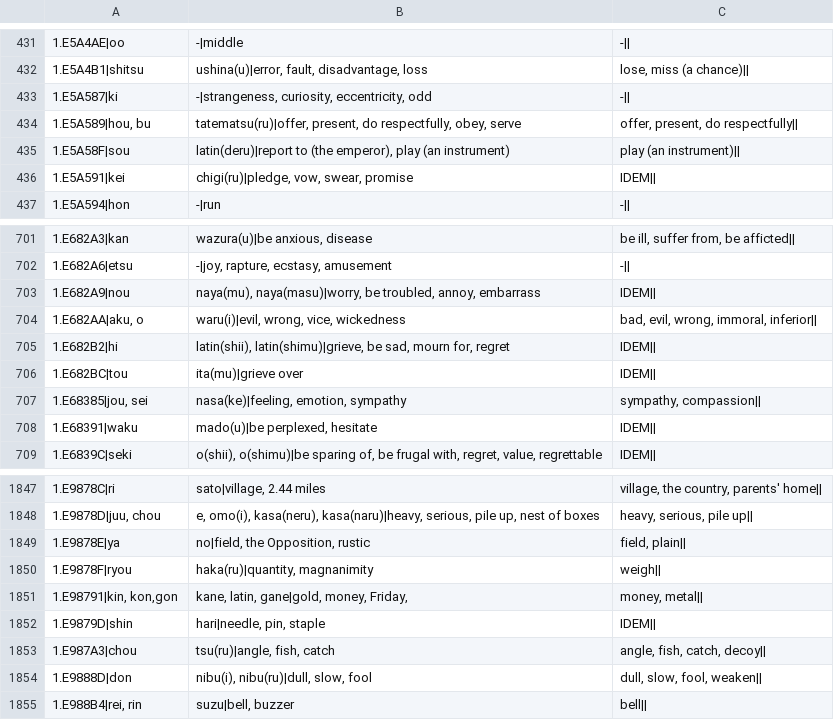
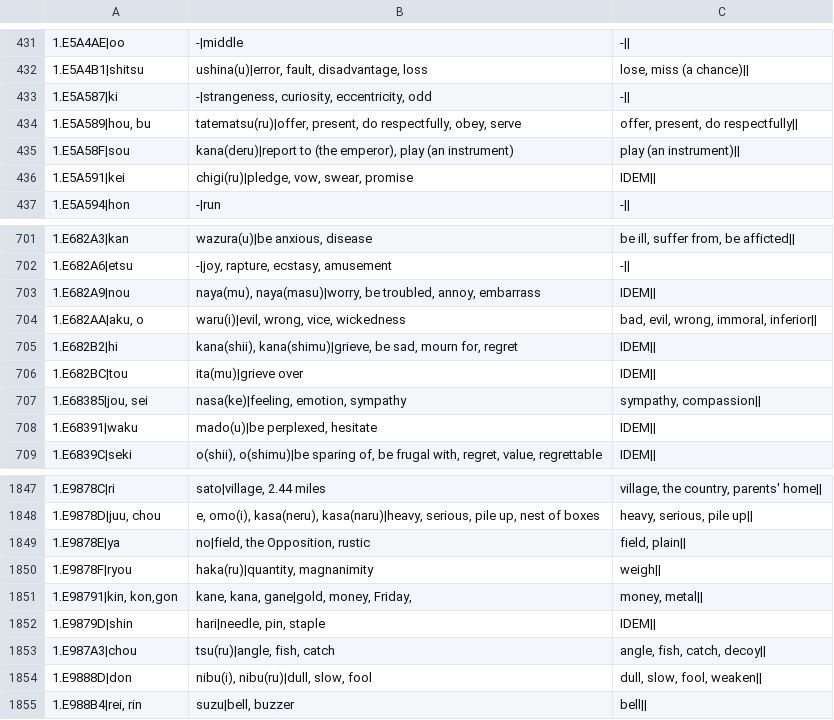
Before and after one commit to blarom/JapaneseToolbox, a CSV file: app/src/main/assets/LineKanjiDictionary - 3000 kanji.csv, drawn as a sheet; only a part is shown, gaps mark what is left out.

```diff
--- a/app/src/main/assets/LineKanjiDictionary - 3000 kanji.csv
+++ b/app/src/main/assets/LineKanjiDictionary - 3000 kanji.csv
@@ -434,3 +434,3 @@
 1.E5A589|hou, bu;tatematsu(ru)|offer, present, do respectfully, obey, serve;offer, present, do respectfully||
-1.E5A58F|sou;latin(deru)|report to (the emperor), play (an instrument);play (an instrument)||
+1.E5A58F|sou;kana(deru)|report to (the emperor), play (an instrument);play (an instrument)||
 1.E5A591|kei;chigi(ru)|pledge, vow, swear, promise;IDEM||
@@ -704,3 +704,3 @@
 1.E682AA|aku, o;waru(i)|evil, wrong, vice, wickedness;bad, evil, wrong, immoral, inferior||
-1.E682B2|hi;latin(shii), latin(shimu)|grieve, be sad, mourn for, regret;IDEM||
+1.E682B2|hi;kana(shii), kana(shimu)|grieve, be sad, mourn for, regret;IDEM||
 1.E682BC|tou;ita(mu)|grieve over;IDEM||
@@ -1850,3 +1850,3 @@
 1.E9878F|ryou;haka(ru)|quantity, magnanimity;weigh||
-1.E98791|kin, kon,gon;kane, latin, gane|gold, money, Friday, ;money, metal||
+1.E98791|kin, kon,gon;kane, kana, gane|gold, money, Friday, ;money, metal||
 1.E9879D|shin;hari|needle, pin, staple;IDEM||
```
Also changed, not shown: app/src/main/assets/LineGrammar - 3000 kanji.csv, app/src/main/assets/LineGrammarSortedIndexKanji - 3000 kanji.csv, 10 other files.
